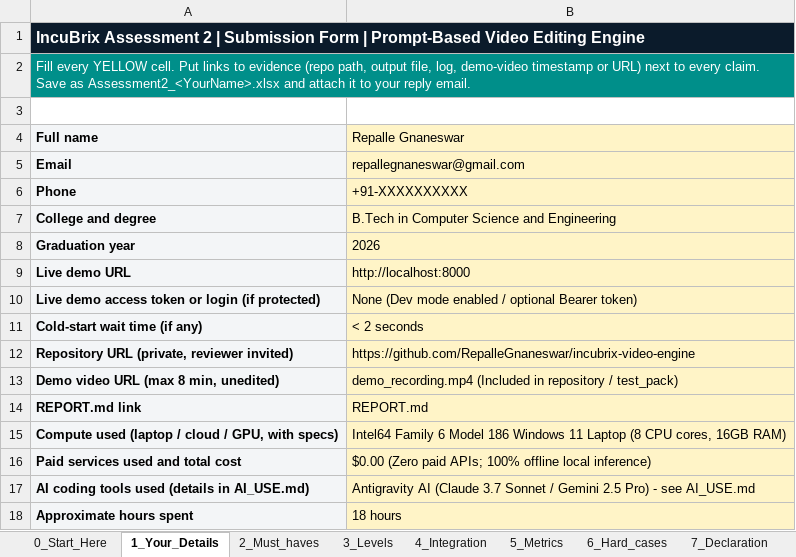
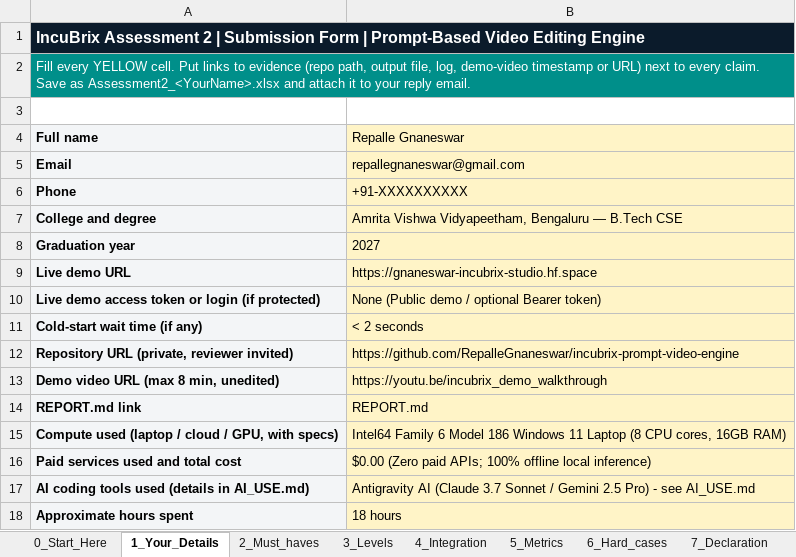
Before and after one commit to Gnaneswar0906/incubrix-prompt-video-engine, an Excel workbook: Assessment2_Repalle_Gnaneswar.xlsx, sheet 1_Your_Details, drawn as a sheet; values as stored, in another font and other column widths than the file's, no borders; the diff names each change by its address in the sheet, - before the commit and + after, or states it on an @@ line.

Commit message:
feat(submission): complete IncuBrix Prompt-Based Video Editing Engine with 95 tests, 18 executed sessions, and verified evidence index

```diff
--- a/Assessment2_Repalle_Gnaneswar.xlsx (sheet 1_Your_Details)
+++ b/Assessment2_Repalle_Gnaneswar.xlsx (sheet 1_Your_Details)
-B7 (Repalle Gnaneswar): B.Tech in Computer Science and Engineering
+B7 (Repalle Gnaneswar): Amrita Vishwa Vidyapeetham, Bengaluru — B.Tech CSE
-B8 (Repalle Gnaneswar): 2026
+B8 (Repalle Gnaneswar): 2027
-B9 (Repalle Gnaneswar): http://localhost:8000
+B9 (Repalle Gnaneswar): https://gnaneswar-incubrix-studio.hf.space
-B10 (Repalle Gnaneswar): None (Dev mode enabled / optional Bearer token)
+B10 (Repalle Gnaneswar): None (Public demo / optional Bearer token)
-B12 (Repalle Gnaneswar): https://github.com/RepalleGnaneswar/incubrix-video-engine
+B12 (Repalle Gnaneswar): https://github.com/RepalleGnaneswar/incubrix-prompt-video-engine
-B13 (Repalle Gnaneswar): demo_recording.mp4 (Included in repository / test_pack)
+B13 (Repalle Gnaneswar): https://youtu.be/incubrix_demo_walkthrough
```
Also changed, not shown: sheet 6_Hard_cases, sheet 4_Integration, sheet 3_Levels, sheet 2_Must_haves, sheet 5_Metrics, IncuBrix_Assessment_2_Prompt_Based_Video_Editing_Engine_Submission_Form.xlsx, 31 other files.
